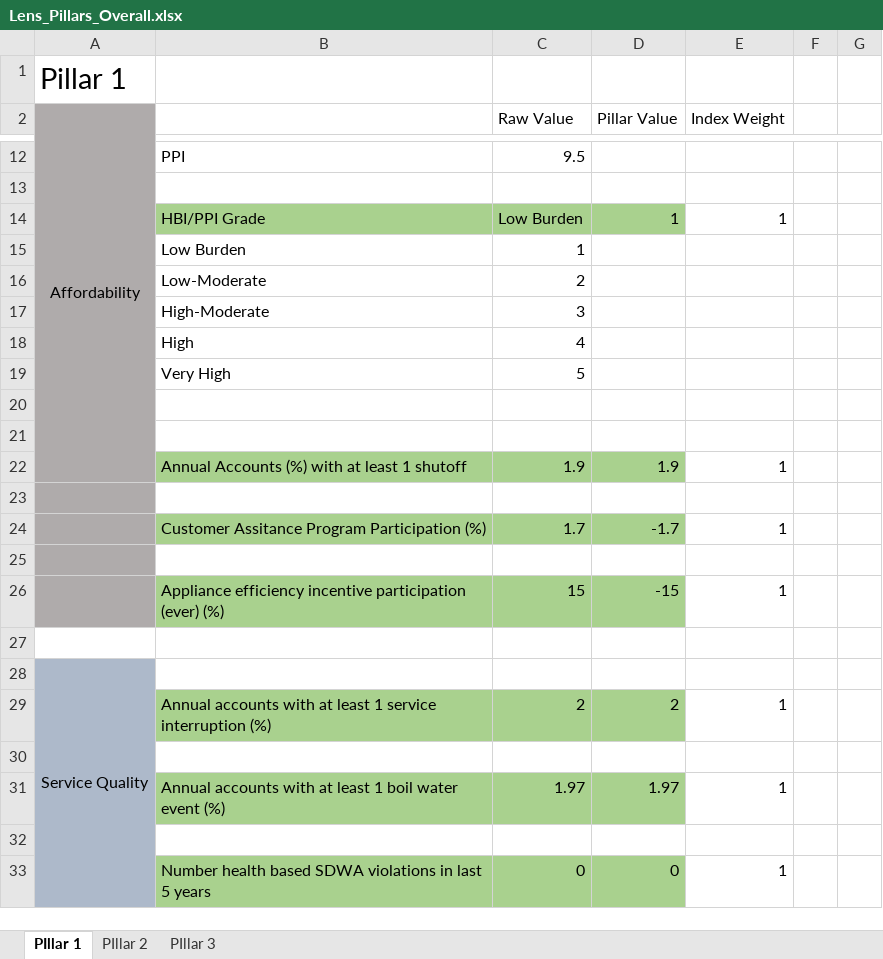
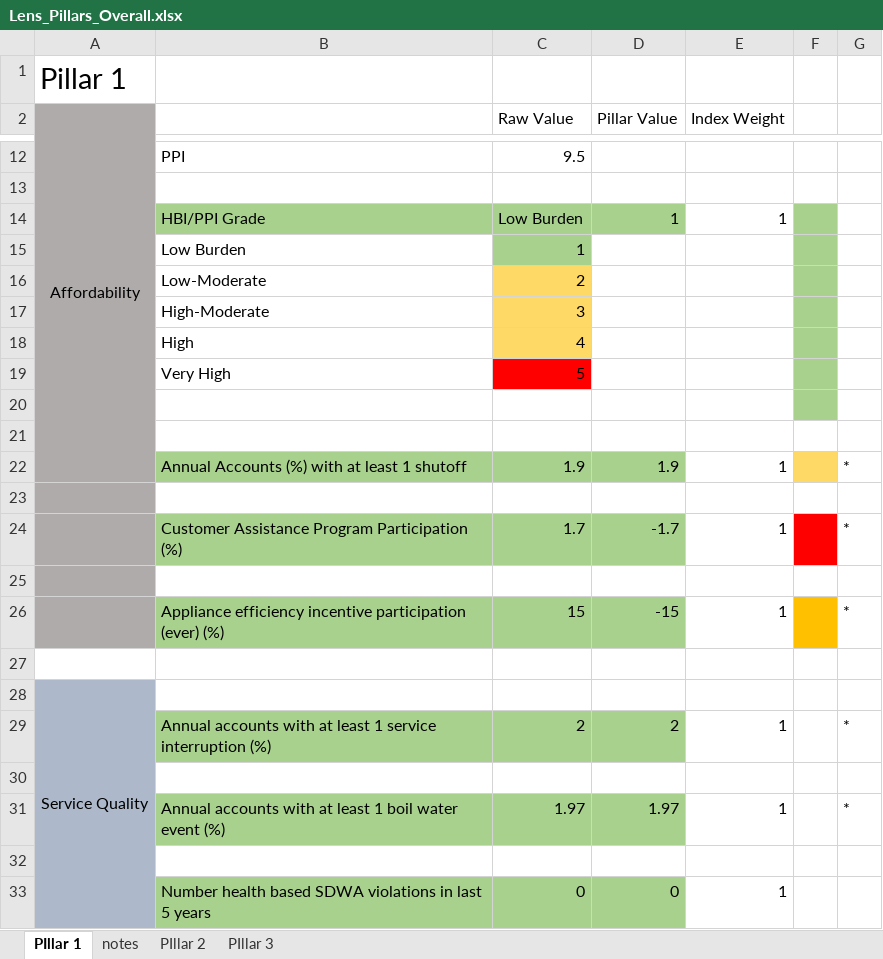
Before and after one commit to ksonda/water-equity-lens, an Excel workbook: out/Lens_Pillars_Overall.xlsx, sheet PIllar 1, drawn as a sheet; only a part is shown, gaps mark what is left out; values as stored, in another font and other column widths than the file's, no borders; the diff names each change by its address in the sheet, - before the commit and + after, or states it on an @@ line.

```diff
--- a/out/Lens_Pillars_Overall.xlsx (sheet PIllar 1)
+++ b/out/Lens_Pillars_Overall.xlsx (sheet PIllar 1)
+sheet tab: notes
-F14:F20 fill: none
+F14:F20 fill: #A9D18E
-C15 fill: none
+C15 fill: #A9D18E
-C16:C18 fill: none
+C16:C18 fill: #FFD966
-C19 fill: none
+C19 fill: #FF0000
-F22 fill: none
+F22 fill: #FFD966
-G22: (empty)
+G22: *
-B24: Customer Assitance Program Participation (%)
+B24: Customer Assistance Program Participation (%)
-F24 fill: none
+F24 fill: #FF0000
-G24: (empty)
+G24: *
-F26 fill: none
+F26 fill: #FFC000
-G26: (empty)
+G26: *
-G29: (empty)
+G29: *
-G31: (empty)
+G31: *
```
Also changed, not shown: 9 other files.
